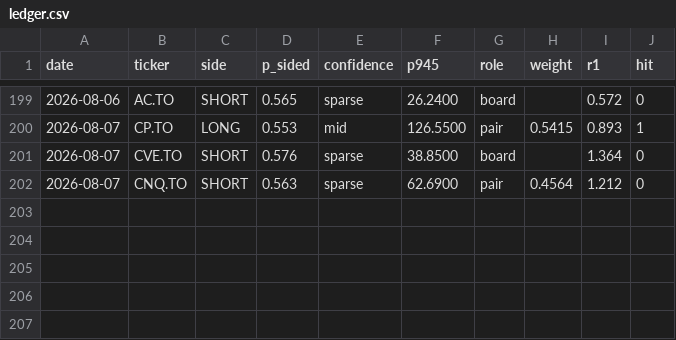
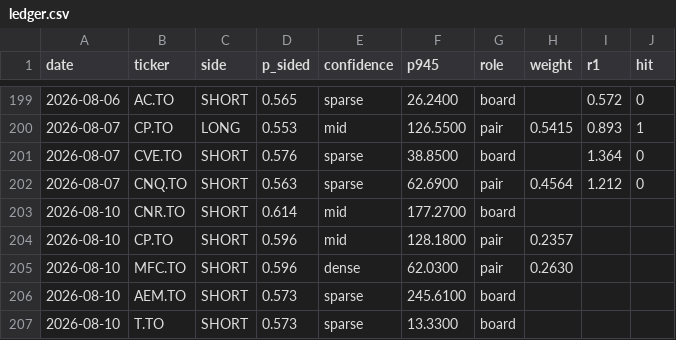
Before and after one commit to rufatb/RB, a CSV file: ledger.csv, drawn as a sheet; only a part is shown, gaps mark what is left out; the diff names each change by its address in the sheet, - before the commit and + after, or states it on an @@ line.

```diff
--- a/ledger.csv
+++ b/ledger.csv
+row 203: 2026-08-10 | CNR.TO | SHORT | 0.614 | mid | 177.2700 | board
+row 204: 2026-08-10 | CP.TO | SHORT | 0.596 | mid | 128.1800 | pair | 0.2357
+row 205: 2026-08-10 | MFC.TO | SHORT | 0.596 | dense | 62.0300 | pair | 0.2630
+row 206: 2026-08-10 | AEM.TO | SHORT | 0.573 | sparse | 245.6100 | board
+row 207: 2026-08-10 | T.TO | SHORT | 0.573 | sparse | 13.3300 | board
```
Also changed, not shown: universe_prints.csv, 2 other files.
